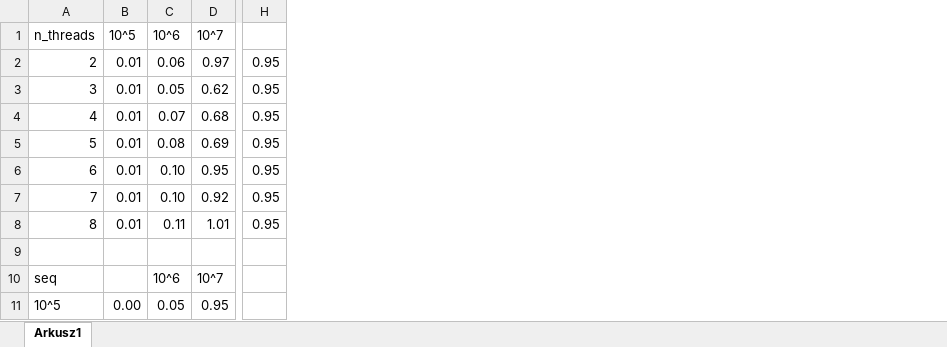
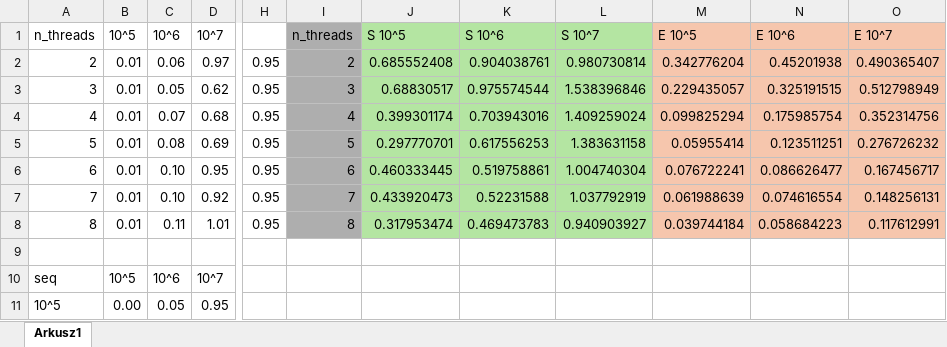
Before and after one commit to sagrodat/pr4, an Excel workbook: wykresy_czasowe.xlsx, sheet Arkusz1, drawn as a sheet; only a part is shown, gaps mark what is left out; values as stored, in another font and other column widths than the file's, no borders; charts and pictures not drawn; the diff names each change by its address in the sheet, - before the commit and + after, or states it on an @@ line.

Commit message:
skonczenie pracy, dodanie opisu, efektywnosc, przyspiesznie, excel

```diff
--- a/wykresy_czasowe.xlsx (sheet Arkusz1)
+++ b/wykresy_czasowe.xlsx (sheet Arkusz1)
+column I (n_threads), rows 2-8: 2 | 3 | 4 | 5 | 6 | 7 | 8
+column J (S 10^5), rows 2-8: 0.685552408 | 0.68830517 | 0.399301174 | 0.297770701 | 0.460333445 | 0.433920473 | 0.317953474
+column K (S 10^6), rows 2-8: 0.904038761 | 0.975574544 | 0.703943016 | 0.617556253 | 0.519758861 | 0.52231588 | 0.469473783
+column L (S 10^7), rows 2-8: 0.980730814 | 1.538396846 | 1.409259024 | 1.383631158 | 1.004740304 | 1.037792919 | 0.940903927
+column M (E 10^5), rows 2-8: 0.342776204 | 0.229435057 | 0.099825294 | 0.05955414 | 0.076722241 | 0.061988639 | 0.039744184
+column N (E 10^6), rows 2-8: 0.45201938 | 0.325191515 | 0.175985754 | 0.123511251 | 0.086626477 | 0.074616554 | 0.058684223
+column O (E 10^7), rows 2-8: 0.490365407 | 0.512798949 | 0.352314756 | 0.276726232 | 0.167456717 | 0.148256131 | 0.117612991
-B10 (10^5): (empty)
+B10 (10^5): 10^5
```
Also changed, not shown: charts or pictures, 2 other files.
